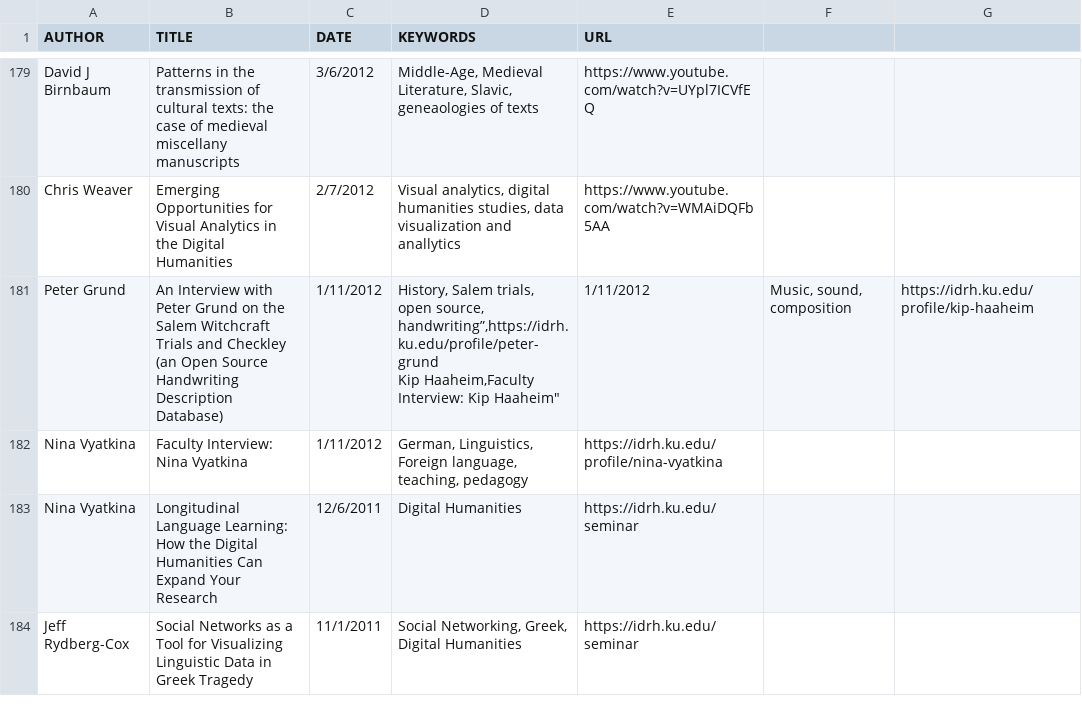
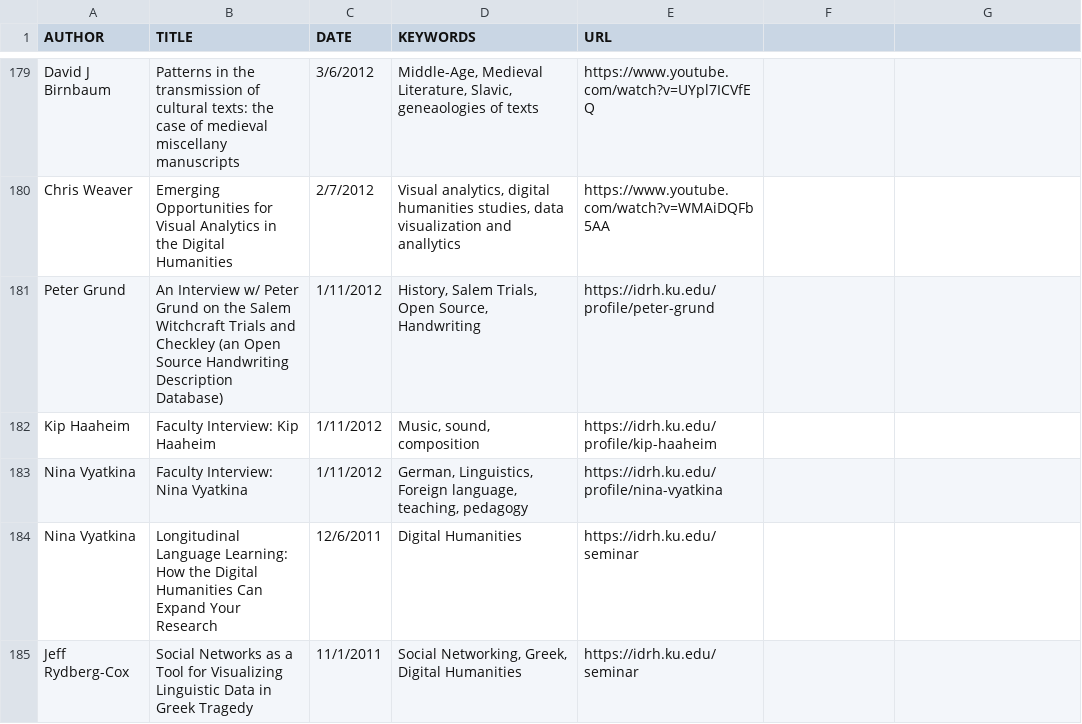
Before and after one commit to derekeder/csv-to-html-table, a CSV file: data/index-of-idrh-talks.csv, drawn as a sheet; only a part is shown, gaps mark what is left out.

Commit message:
Update index-of-idrh-talks.csv

```diff
--- a/data/index-of-idrh-talks.csv
+++ b/data/index-of-idrh-talks.csv
@@ -180,4 +180,4 @@ David J Birnbaum,"Patterns in the transmission of cultural texts: the case of me
 Chris Weaver,"Emerging Opportunities for Visual Analytics in the Digital Humanities",2/7/2012,"Visual analytics, digital humanities studies, data visualization and anallytics",https://www.youtube.com/watch?v=WMAiDQFb5AA
-Peter Grund,"An Interview with Peter Grund on the Salem Witchcraft Trials and Checkley (an Open Source Handwriting Description Database)",1/11/2012,"History, Salem trials, open source, handwriting”,https://idrh.ku.edu/profile/peter-grund
-Kip Haaheim,"Faculty Interview: Kip Haaheim",1/11/2012,"Music, sound, composition",https://idrh.ku.edu/profile/kip-haaheim
+Peter Grund, An Interview w/ Peter Grund on the Salem Witchcraft Trials and Checkley (an Open Source Handwriting Description Database), 1/11/2012, "History, Salem Trials, Open Source, Handwriting", https://idrh.ku.edu/profile/peter-grund
+Kip Haaheim,"Faculty Interview: Kip Haaheim",1/11/2012,"Music, sound, composition",https://idrh.ku.edu/profile/kip-haaheim
 Nina Vyatkina,"Faculty Interview: Nina Vyatkina",1/11/2012,"German, Linguistics, Foreign language, teaching, pedagogy",https://idrh.ku.edu/profile/nina-vyatkina
```
